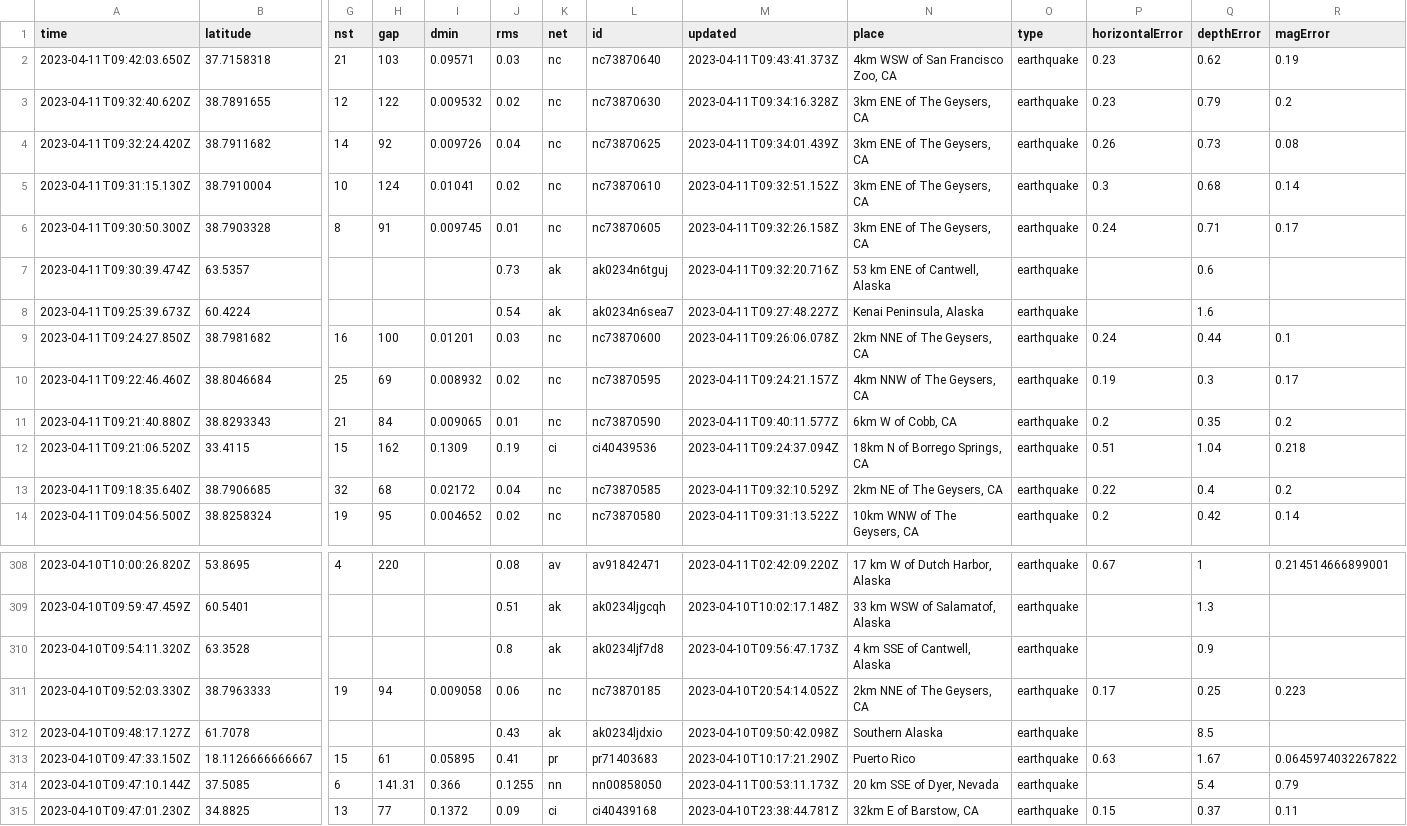
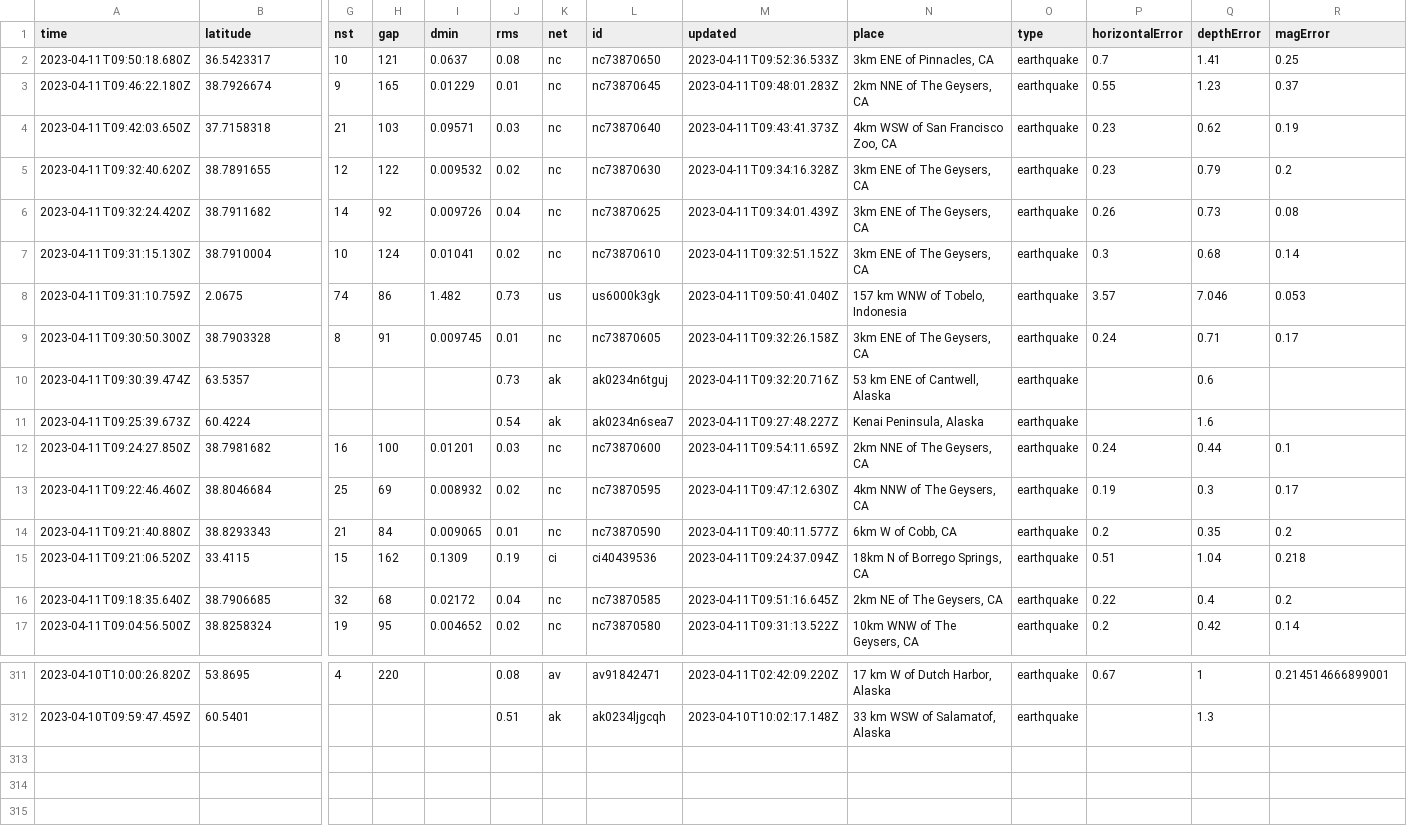
Before and after one commit to jemory/nicar22-github-actions-test, a CSV file: usgs_current.csv, drawn as a sheet; only a part is shown, gaps mark what is left out; removed rows and columns are numbered as before the commit, all else as after; rows hold the shown columns only; the diff covers the shown part only; the diff names each change by its address in the sheet, - before the commit and + after, or states it on an @@ line.

```diff
--- a/usgs_current.csv
+++ b/usgs_current.csv
+row 2: 2023-04-11T09:50:18.680Z | 36.5423317 | 10 | 121 | 0.0637 | 0.08 | nc | nc73870650 | 2023-04-11T09:52:36.533Z | 3km ENE of Pinnacles, CA | earthquake | 0.7 | 1.41 | 0.25
+row 3: 2023-04-11T09:46:22.180Z | 38.7926674 | 9 | 165 | 0.01229 | 0.01 | nc | nc73870645 | 2023-04-11T09:48:01.283Z | 2km NNE of The Geysers, CA | earthquake | 0.55 | 1.23 | 0.37
+row 8: 2023-04-11T09:31:10.759Z | 2.0675 | 74 | 86 | 1.482 | 0.73 | us | us6000k3gk | 2023-04-11T09:50:41.040Z | 157 km WNW of Tobelo, Indonesia | earthquake | 3.57 | 7.046 | 0.053
-M12 (updated): 2023-04-11T09:26:06.078Z
+M12 (updated): 2023-04-11T09:54:11.659Z
-M13 (updated): 2023-04-11T09:24:21.157Z
+M13 (updated): 2023-04-11T09:47:12.630Z
-M16 (updated): 2023-04-11T09:32:10.529Z
+M16 (updated): 2023-04-11T09:51:16.645Z
-row 310: 2023-04-10T09:54:11.320Z | 63.3528 |  |  |  | 0.8 | ak | ak0234ljf7d8 | 2023-04-10T09:56:47.173Z | 4 km SSE of Cantwell, Alaska | earthquake |  | 0.9
-row 311: 2023-04-10T09:52:03.330Z | 38.7963333 | 19 | 94 | 0.009058 | 0.06 | nc | nc73870185 | 2023-04-10T20:54:14.052Z | 2km NNE of The Geysers, CA | earthquake | 0.17 | 0.25 | 0.223
-row 312: 2023-04-10T09:48:17.127Z | 61.7078 |  |  |  | 0.43 | ak | ak0234ljdxio | 2023-04-10T09:50:42.098Z | Southern Alaska | earthquake |  | 8.5
-row 313: 2023-04-10T09:47:33.150Z | 18.1126666666667 | 15 | 61 | 0.05895 | 0.41 | pr | pr71403683 | 2023-04-10T10:17:21.290Z | Puerto Rico | earthquake | 0.63 | 1.67 | 0.0645974032267822
-row 314: 2023-04-10T09:47:10.144Z | 37.5085 | 6 | 141.31 | 0.366 | 0.1255 | nn | nn00858050 | 2023-04-11T00:53:11.173Z | 20 km SSE of Dyer, Nevada | earthquake |  | 5.4 | 0.79
-row 315: 2023-04-10T09:47:01.230Z | 34.8825 | 13 | 77 | 0.1372 | 0.09 | ci | ci40439168 | 2023-04-10T23:38:44.781Z | 32km E of Barstow, CA | earthquake | 0.15 | 0.37 | 0.11
```
Also changed, not shown: 1 edited cell elsewhere in this file.
